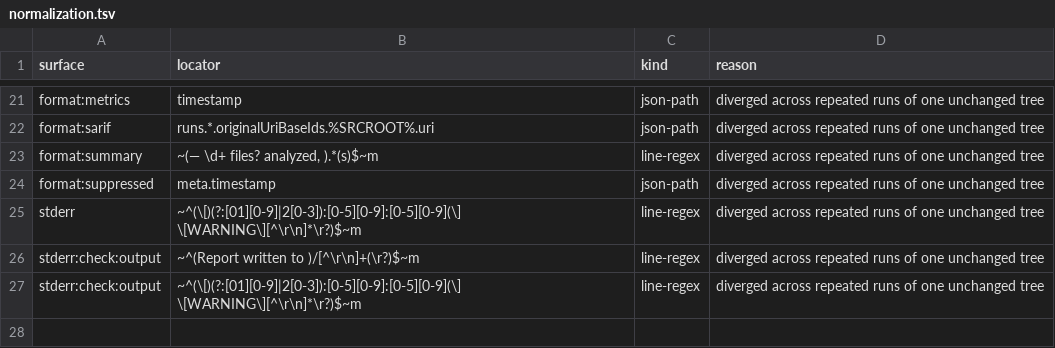
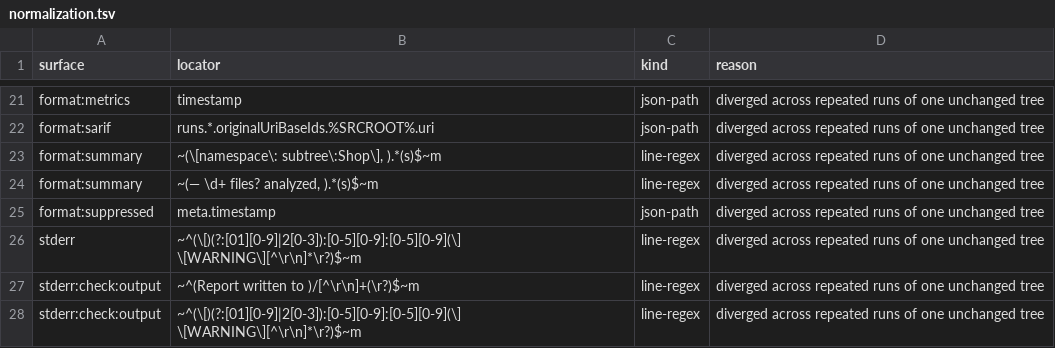
Before and after one commit to qualimetrix/qualimetrix, a TSV file: finding-gate/normalization.tsv, drawn as a sheet; only a part is shown, gaps mark what is left out.

Commit message:
fix(gate): normalize measured namespace summary clocks

```diff
--- a/finding-gate/normalization.tsv
+++ b/finding-gate/normalization.tsv
@@ -22,2 +22,3 @@ format:metrics	timestamp	json-path	diverged across repeated runs of one unchange
 format:sarif	runs.*.originalUriBaseIds.%SRCROOT%.uri	json-path	diverged across repeated runs of one unchanged tree
+format:summary	~(\[namespace\: subtree\:Shop\], ).*(s)$~m	line-regex	diverged across repeated runs of one unchanged tree
 format:summary	~(— \d+ files? analyzed, ).*(s)$~m	line-regex	diverged across repeated runs of one unchanged tree
```
Also changed, not shown: 1 other file.
